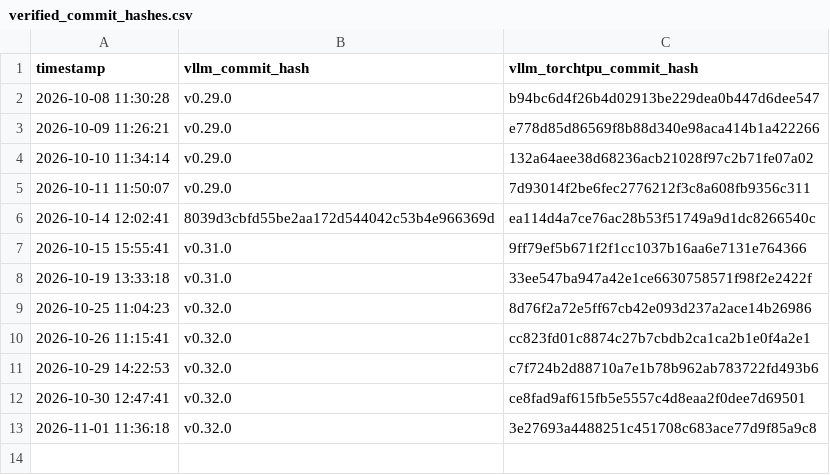
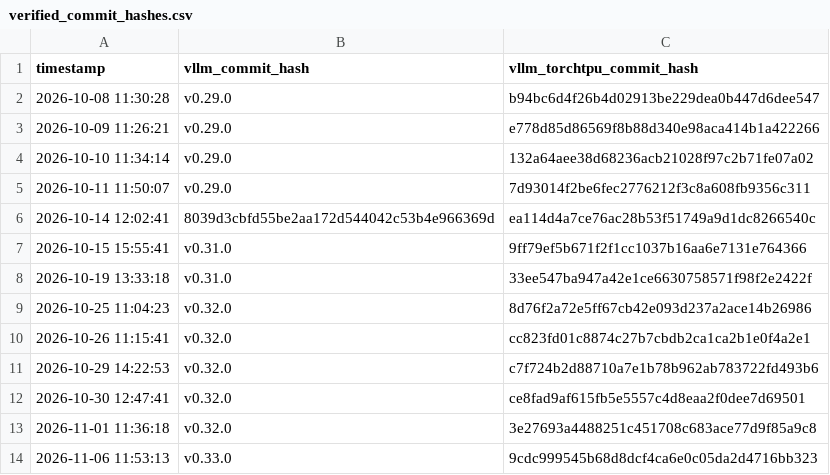
Before and after one commit to vllm-project/vllm-torchtpu, a CSV file: support_matrices/verified_commit_hashes.csv, drawn as a sheet; the diff names each change by its address in the sheet, - before the commit and + after, or states it on an @@ line.

```diff
--- a/support_matrices/verified_commit_hashes.csv
+++ b/support_matrices/verified_commit_hashes.csv
+row 14: 2026-11-06 11:53:13 | v0.33.0 | 9cdc999545b68d8dcf4ca6e0c05da2d4716bb323
```
